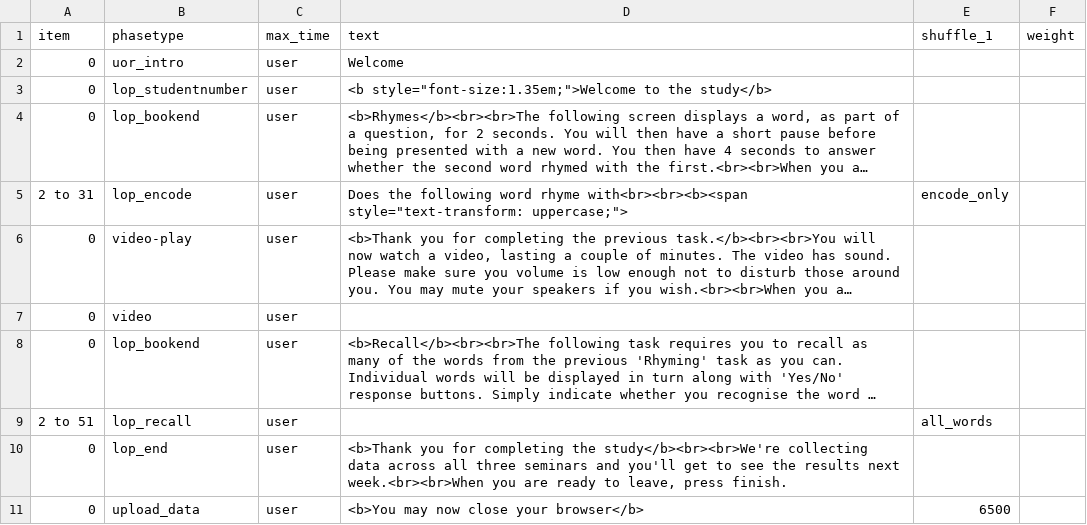
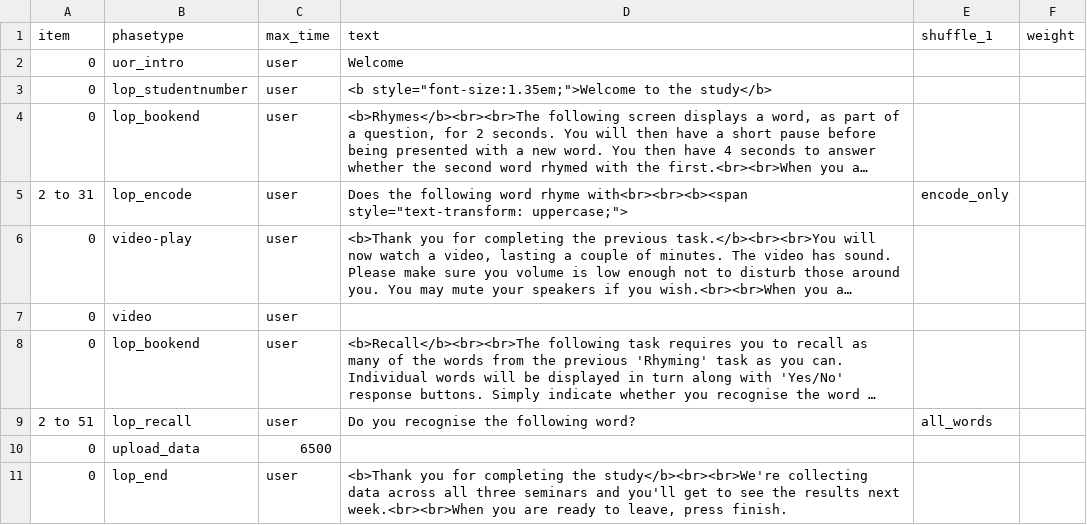
Before and after one commit to tdepsych/collector-experiments, a CSV file: User/Projects/levels_of_processing/rhyme.csv, drawn as a sheet; long unchanged cells end in …; removed rows and columns are numbered as before the commit, all else as after; the diff names each change by its address in the sheet, - before the commit and + after, or states it on an @@ line.

```diff
--- a/User/Projects/levels_of_processing/rhyme.csv
+++ b/User/Projects/levels_of_processing/rhyme.csv
-D9 (text): (empty)
+D9 (text): Do you recognise the following word?
+row 10: 0 | upload_data | 6500
-row 11: 0 | upload_data | user | <b>You may now close your browser</b> | 6500
```
Also changed, not shown: User/Projects/msc_cgd/eyes_nontab.csv, User/Projects/msc_cgd/eyes_taboo.csv, 43 other files.
